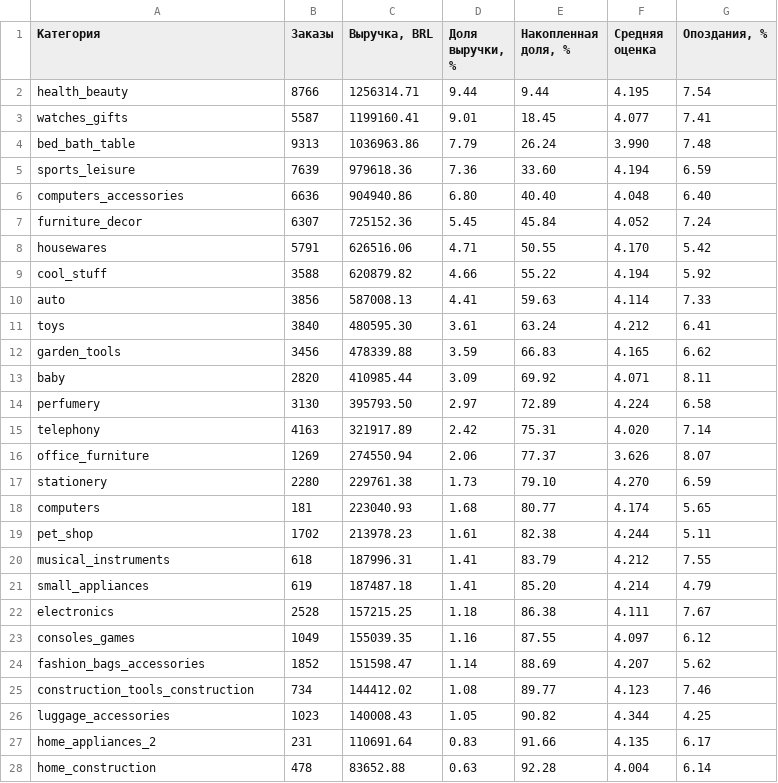
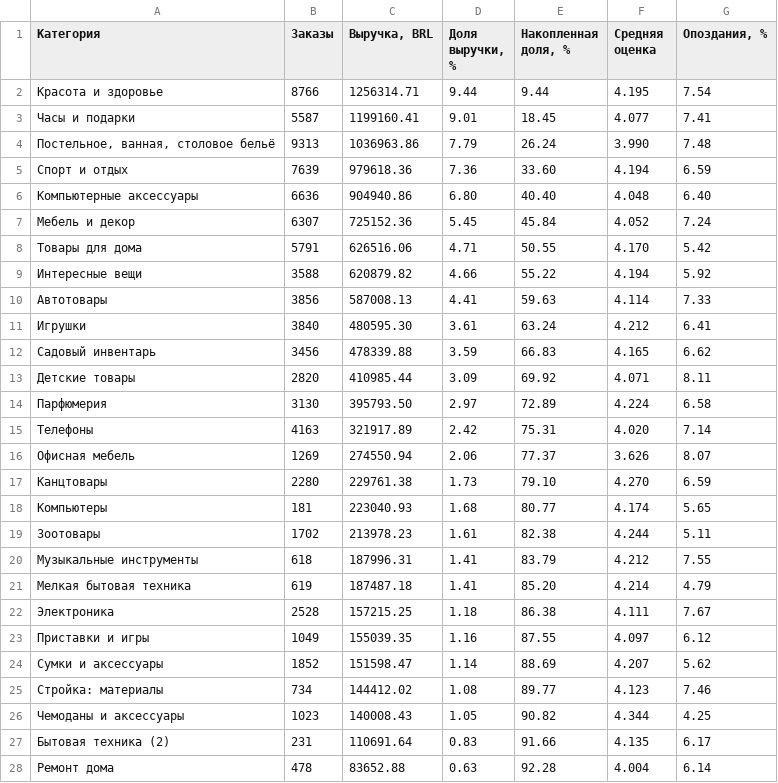
Before and after one commit to defotar/olist-product-analytics, a CSV file: marts/category_kpi.csv, drawn as a sheet; only a part is shown; the diff covers the shown part only.

Commit message:
DataLens: русские названия датасетов, категорий, каналов и штатов

```diff
--- a/marts/category_kpi.csv
+++ b/marts/category_kpi.csv
@@ -1,28 +1,28 @@
 Категория,Заказы,"Выручка, BRL","Доля выручки, %","Накопленная доля, %",Средняя оценка,"Опоздания, %"
-health_beauty,8766,1256314.71,9.44,9.44,4.195,7.54
-watches_gifts,5587,1199160.41,9.01,18.45,4.077,7.41
-bed_bath_table,9313,1036963.86,7.79,26.24,3.990,7.48
-sports_leisure,7639,979618.36,7.36,33.60,4.194,6.59
-computers_accessories,6636,904940.86,6.80,40.40,4.048,6.40
-furniture_decor,6307,725152.36,5.45,45.84,4.052,7.24
-housewares,5791,626516.06,4.71,50.55,4.170,5.42
-cool_stuff,3588,620879.82,4.66,55.22,4.194,5.92
-auto,3856,587008.13,4.41,59.63,4.114,7.33
-toys,3840,480595.30,3.61,63.24,4.212,6.41
-garden_tools,3456,478339.88,3.59,66.83,4.165,6.62
-baby,2820,410985.44,3.09,69.92,4.071,8.11
-perfumery,3130,395793.50,2.97,72.89,4.224,6.58
-telephony,4163,321917.89,2.42,75.31,4.020,7.14
-office_furniture,1269,274550.94,2.06,77.37,3.626,8.07
-stationery,2280,229761.38,1.73,79.10,4.270,6.59
-computers,181,223040.93,1.68,80.77,4.174,5.65
-pet_shop,1702,213978.23,1.61,82.38,4.244,5.11
-musical_instruments,618,187996.31,1.41,83.79,4.212,7.55
-small_appliances,619,187487.18,1.41,85.20,4.214,4.79
-electronics,2528,157215.25,1.18,86.38,4.111,7.67
-consoles_games,1049,155039.35,1.16,87.55,4.097,6.12
-fashion_bags_accessories,1852,151598.47,1.14,88.69,4.207,5.62
-construction_tools_construction,734,144412.02,1.08,89.77,4.123,7.46
-luggage_accessories,1023,140008.43,1.05,90.82,4.344,4.25
-home_appliances_2,231,110691.64,0.83,91.66,4.135,6.17
-home_construction,478,83652.88,0.63,92.28,4.004,6.14
+Красота и здоровье,8766,1256314.71,9.44,9.44,4.195,7.54
+Часы и подарки,5587,1199160.41,9.01,18.45,4.077,7.41
+"Постельное, ванная, столовое бельё",9313,1036963.86,7.79,26.24,3.990,7.48
+Спорт и отдых,7639,979618.36,7.36,33.60,4.194,6.59
+Компьютерные аксессуары,6636,904940.86,6.80,40.40,4.048,6.40
+Мебель и декор,6307,725152.36,5.45,45.84,4.052,7.24
+Товары для дома,5791,626516.06,4.71,50.55,4.170,5.42
+Интересные вещи,3588,620879.82,4.66,55.22,4.194,5.92
+Автотовары,3856,587008.13,4.41,59.63,4.114,7.33
+Игрушки,3840,480595.30,3.61,63.24,4.212,6.41
+Садовый инвентарь,3456,478339.88,3.59,66.83,4.165,6.62
+Детские товары,2820,410985.44,3.09,69.92,4.071,8.11
+Парфюмерия,3130,395793.50,2.97,72.89,4.224,6.58
+Телефоны,4163,321917.89,2.42,75.31,4.020,7.14
+Офисная мебель,1269,274550.94,2.06,77.37,3.626,8.07
+Канцтовары,2280,229761.38,1.73,79.10,4.270,6.59
+Компьютеры,181,223040.93,1.68,80.77,4.174,5.65
+Зоотовары,1702,213978.23,1.61,82.38,4.244,5.11
+Музыкальные инструменты,618,187996.31,1.41,83.79,4.212,7.55
+Мелкая бытовая техника,619,187487.18,1.41,85.20,4.214,4.79
+Электроника,2528,157215.25,1.18,86.38,4.111,7.67
+Приставки и игры,1049,155039.35,1.16,87.55,4.097,6.12
+Сумки и аксессуары,1852,151598.47,1.14,88.69,4.207,5.62
+Стройка: материалы,734,144412.02,1.08,89.77,4.123,7.46
+Чемоданы и аксессуары,1023,140008.43,1.05,90.82,4.344,4.25
+Бытовая техника (2),231,110691.64,0.83,91.66,4.135,6.17
+Ремонт дома,478,83652.88,0.63,92.28,4.004,6.14
```
Also changed, not shown: 44 edited cells elsewhere in this file, marts/delivery_by_state.csv, marts/seller_funnel.csv, 4 other files.
